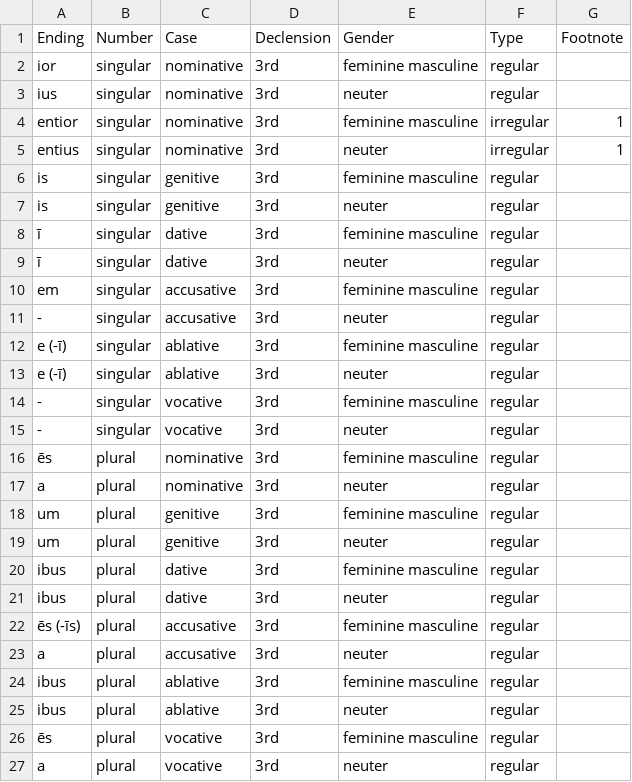
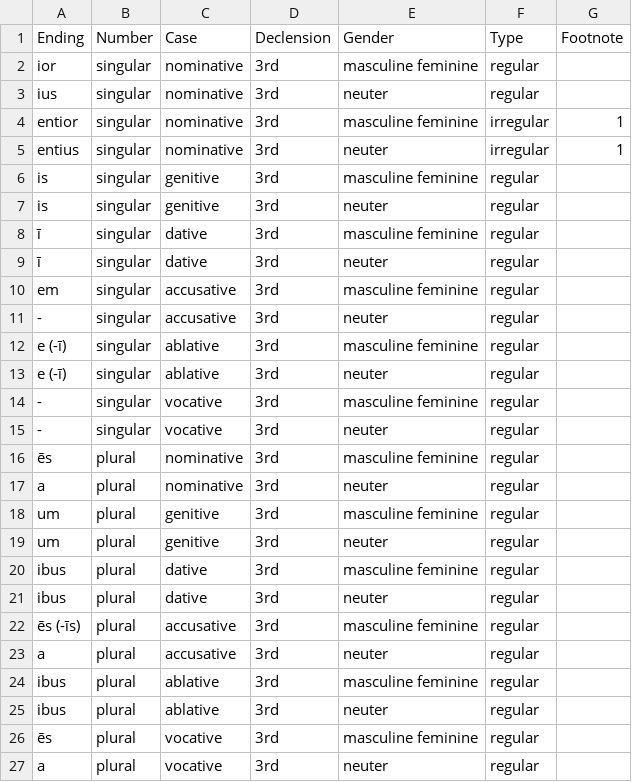
Before and after one commit to alpheios-project/alpheios-core, a CSV file: packages/inflection-tables/lib/lang/latin/data/comparative/suffixes.csv, drawn as a sheet.

Commit message:
fix #28 add the comparative and superlative views for latin

```diff
--- a/packages/inflection-tables/lib/lang/latin/data/comparative/suffixes.csv
+++ b/packages/inflection-tables/lib/lang/latin/data/comparative/suffixes.csv
@@ -1,27 +1,27 @@
 Ending,Number,Case,Declension,Gender,Type,Footnote
-ior,singular,nominative,3rd,feminine masculine,regular,
+ior,singular,nominative,3rd,masculine feminine,regular,
 ius,singular,nominative,3rd,neuter,regular,
-entior,singular,nominative,3rd,feminine masculine,irregular,1
+entior,singular,nominative,3rd,masculine feminine,irregular,1
 entius,singular,nominative,3rd,neuter,irregular,1
-is,singular,genitive,3rd,feminine masculine,regular,
+is,singular,genitive,3rd,masculine feminine,regular,
 is,singular,genitive,3rd,neuter,regular,
-ī,singular,dative,3rd,feminine masculine,regular,
+ī,singular,dative,3rd,masculine feminine,regular,
 ī,singular,dative,3rd,neuter,regular,
-em,singular,accusative,3rd,feminine masculine,regular,
+em,singular,accusative,3rd,masculine feminine,regular,
 -,singular,accusative,3rd,neuter,regular,
-e (-ī),singular,ablative,3rd,feminine masculine,regular,
+e (-ī),singular,ablative,3rd,masculine feminine,regular,
 e (-ī),singular,ablative,3rd,neuter,regular,
--,singular,vocative,3rd,feminine masculine,regular,
+-,singular,vocative,3rd,masculine feminine,regular,
 -,singular,vocative,3rd,neuter,regular,
-ēs,plural,nominative,3rd,feminine masculine,regular,
+ēs,plural,nominative,3rd,masculine feminine,regular,
 a,plural,nominative,3rd,neuter,regular,
-um,plural,genitive,3rd,feminine masculine,regular,
+um,plural,genitive,3rd,masculine feminine,regular,
 um,plural,genitive,3rd,neuter,regular,
-ibus,plural,dative,3rd,feminine masculine,regular,
+ibus,plural,dative,3rd,masculine feminine,regular,
 ibus,plural,dative,3rd,neuter,regular,
-ēs (-īs),plural,accusative,3rd,feminine masculine,regular,
+ēs (-īs),plural,accusative,3rd,masculine feminine,regular,
 a,plural,accusative,3rd,neuter,regular,
-ibus,plural,ablative,3rd,feminine masculine,regular,
+ibus,plural,ablative,3rd,masculine feminine,regular,
 ibus,plural,ablative,3rd,neuter,regular,
-ēs,plural,vocative,3rd,feminine masculine,regular,
+ēs,plural,vocative,3rd,masculine feminine,regular,
 a,plural,vocative,3rd,neuter,regular,
```
Also changed, not shown: 12 other files.
